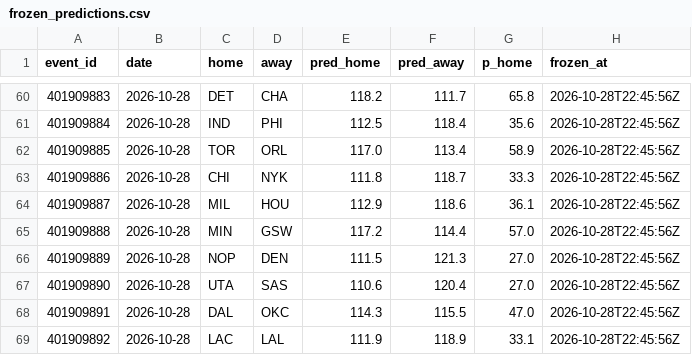
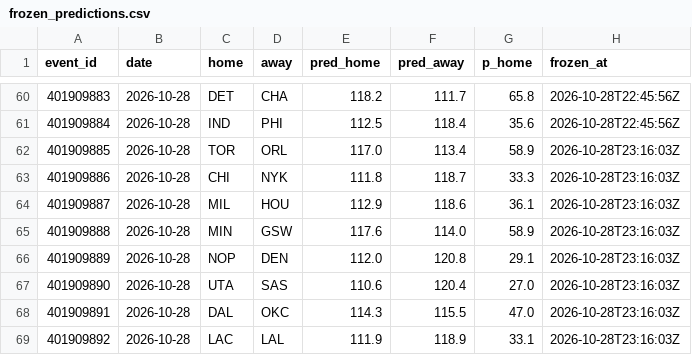
Before and after one commit to harisbyhaqi/hoopcast, a CSV file: data/frozen_predictions.csv, drawn as a sheet; only a part is shown, gaps mark what is left out.

```diff
--- a/data/frozen_predictions.csv
+++ b/data/frozen_predictions.csv
@@ -61,9 +61,9 @@ event_id,date,home,away,pred_home,pred_away,p_home,frozen_at
 401909884,2026-10-28,IND,PHI,112.5,118.4,35.6,2026-10-28T22:45:56Z
-401909885,2026-10-28,TOR,ORL,117.0,113.4,58.9,2026-10-28T22:45:56Z
-401909886,2026-10-28,CHI,NYK,111.8,118.7,33.3,2026-10-28T22:45:56Z
-401909887,2026-10-28,MIL,HOU,112.9,118.6,36.1,2026-10-28T22:45:56Z
-401909888,2026-10-28,MIN,GSW,117.2,114.4,57.0,2026-10-28T22:45:56Z
-401909889,2026-10-28,NOP,DEN,111.5,121.3,27.0,2026-10-28T22:45:56Z
-401909890,2026-10-28,UTA,SAS,110.6,120.4,27.0,2026-10-28T22:45:56Z
-401909891,2026-10-28,DAL,OKC,114.3,115.5,47.0,2026-10-28T22:45:56Z
-401909892,2026-10-28,LAC,LAL,111.9,118.9,33.1,2026-10-28T22:45:56Z
+401909885,2026-10-28,TOR,ORL,117.0,113.4,58.9,2026-10-28T23:16:03Z
+401909886,2026-10-28,CHI,NYK,111.8,118.7,33.3,2026-10-28T23:16:03Z
+401909887,2026-10-28,MIL,HOU,112.9,118.6,36.1,2026-10-28T23:16:03Z
+401909888,2026-10-28,MIN,GSW,117.6,114.0,58.9,2026-10-28T23:16:03Z
+401909889,2026-10-28,NOP,DEN,112.0,120.8,29.1,2026-10-28T23:16:03Z
+401909890,2026-10-28,UTA,SAS,110.6,120.4,27.0,2026-10-28T23:16:03Z
+401909891,2026-10-28,DAL,OKC,114.3,115.5,47.0,2026-10-28T23:16:03Z
+401909892,2026-10-28,LAC,LAL,111.9,118.9,33.1,2026-10-28T23:16:03Z
```
Also changed, not shown: data/schedule.csv, 6 other files.
